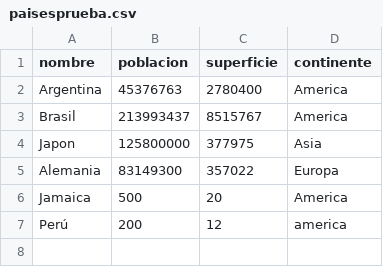
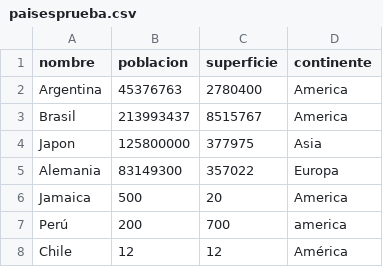
Before and after one commit to diegoschmied/Trabajo_Practico_Integrador-Programacion-1, a CSV file: datos/paisesprueba.csv, drawn as a sheet.

```diff
--- a/datos/paisesprueba.csv
+++ b/datos/paisesprueba.csv
@@ -6,2 +6,3 @@ Alemania,83149300,357022,Europa
 Jamaica,500,20,America
-Perú,200,12,america
+Perú,200,700,america
+Chile,12,12,América
```
Also changed, not shown: 7 other files.
